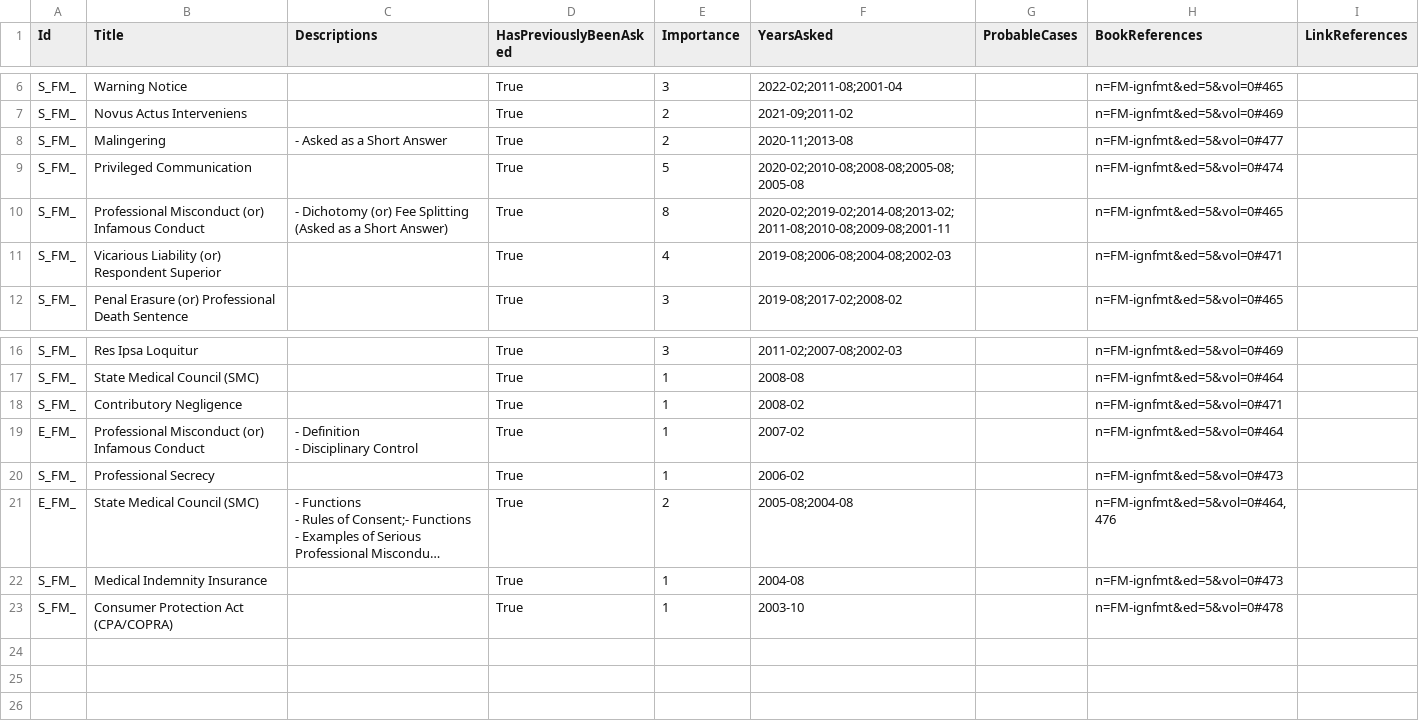
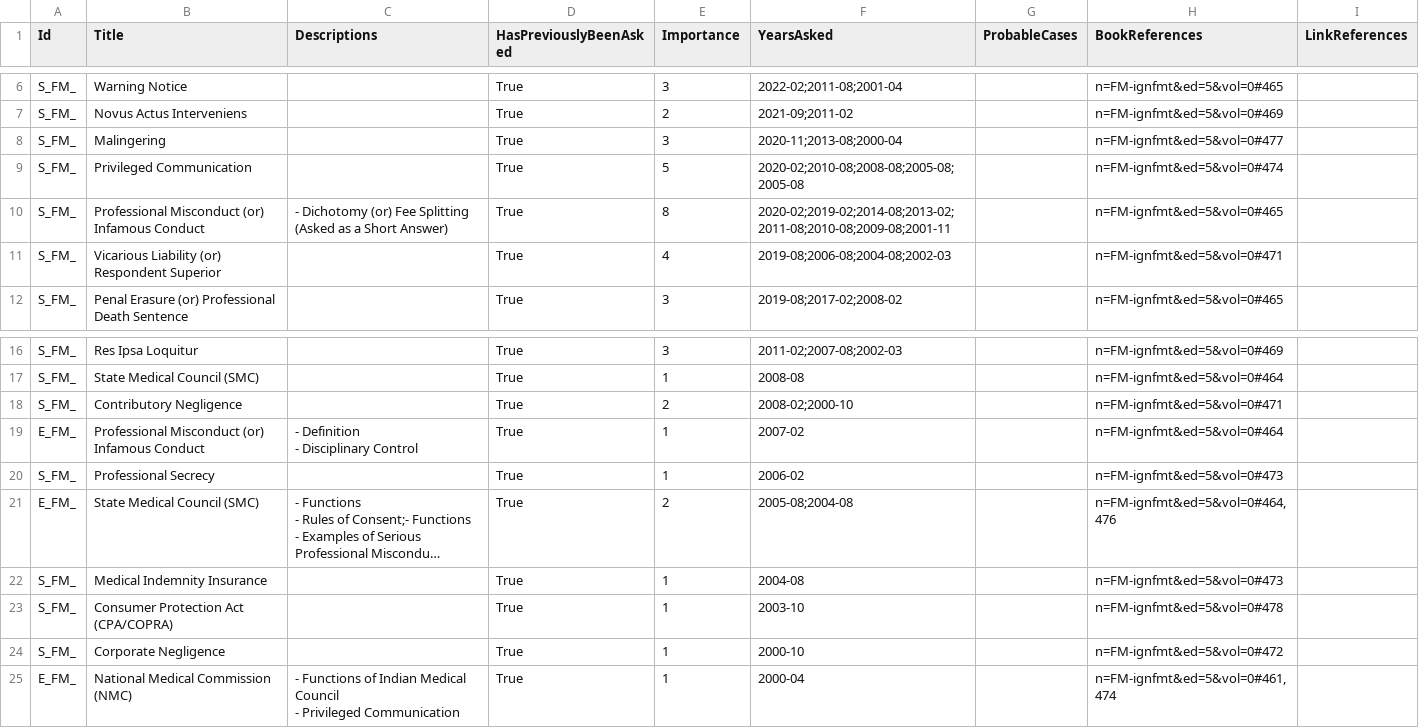
Before and after one commit to symptum/Symptum.Data, a CSV file: src/Symptum.Data/Subjects/Forensic Medicine/Question Bank/Paper 0/Medical Law and Ethics.csv, drawn as a sheet; only a part is shown, gaps mark what is left out; long unchanged cells end in ….

```diff
--- a/src/Symptum.Data/Subjects/Forensic Medicine/Question Bank/Paper 0/Medical Law and Ethics.csv
+++ b/src/Symptum.Data/Subjects/Forensic Medicine/Question Bank/Paper 0/Medical Law and Ethics.csv
@@ -15,3 +15,3 @@ S_FM_,Warning Notice,,True,3,2022-02;2011-08;2001-04,,n=FM-ignfmt&ed=5&vol=0#465
 S_FM_,Novus Actus Interveniens,,True,2,2021-09;2011-02,,n=FM-ignfmt&ed=5&vol=0#469,
-S_FM_,Malingering,- Asked as a Short Answer,True,2,2020-11;2013-08,,n=FM-ignfmt&ed=5&vol=0#477,
+S_FM_,Malingering,,True,3,2020-11;2013-08;2000-04,,n=FM-ignfmt&ed=5&vol=0#477,
 S_FM_,Privileged Communication,,True,5,2020-02;2010-08;2008-08;2005-08;2005-08,,n=FM-ignfmt&ed=5&vol=0#474,
@@ -25,3 +25,3 @@ S_FM_,Res Ipsa Loquitur,,True,3,2011-02;2007-08;2002-03,,n=FM-ignfmt&ed=5&vol=0#
 S_FM_,State Medical Council (SMC),,True,1,2008-08,,n=FM-ignfmt&ed=5&vol=0#464,
-S_FM_,Contributory Negligence,,True,1,2008-02,,n=FM-ignfmt&ed=5&vol=0#471,
+S_FM_,Contributory Negligence,,True,2,2008-02;2000-10,,n=FM-ignfmt&ed=5&vol=0#471,
 E_FM_,Professional Misconduct (or) Infamous Conduct,"- Definition
@@ -34 +34,4 @@ S_FM_,Medical Indemnity Insurance,,True,1,2004-08,,n=FM-ignfmt&ed=5&vol=0#473,
 S_FM_,Consumer Protection Act (CPA/COPRA),,True,1,2003-10,,n=FM-ignfmt&ed=5&vol=0#478,
+S_FM_,Corporate Negligence,,True,1,2000-10,,n=FM-ignfmt&ed=5&vol=0#472,
+E_FM_,National Medical Commission (NMC),"- Functions of Indian Medical Council
+- Privileged Communication",True,1,2000-04,,"n=FM-ignfmt&ed=5&vol=0#461,474",
```
Also changed, not shown: src/Symptum.Data/Subjects/Forensic Medicine/Question Bank/Paper 0/Asphyxial Death.csv, src/Symptum.Data/Subjects/Forensic Medicine/Question Bank/Paper 0/Death and Postmortem Changes.csv, 9 other files.
